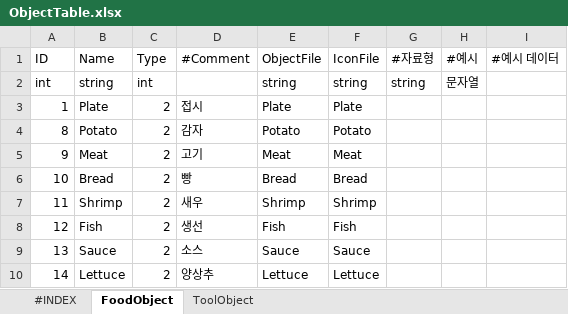
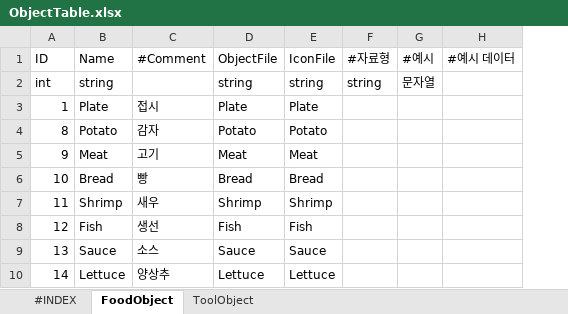
Before and after one commit to seunghak123/CookProject, an Excel workbook: ExcelConverter/ExcelFiles/ObjectTable.xlsx, sheet FoodObject, drawn as a sheet; only a part is shown; values as stored, in another font and other column widths than the file's, no borders; charts and pictures not drawn; the diff names each change by its address in the sheet, - before the commit and + after, or states it on an @@ line.

Commit message:
[맘파] ExcelConverter NationTable이 ChapterTable로 변경 / ObjectTable Type 칼럼 삭제

```diff
--- a/ExcelConverter/ExcelFiles/ObjectTable.xlsx (sheet FoodObject)
+++ b/ExcelConverter/ExcelFiles/ObjectTable.xlsx (sheet FoodObject)
-column C (Type), rows 2-10: int | 2 | 2 | 2 | 2 | 2 | 2 | 2 | 2
```
Also changed, not shown: sheet #INDEX, 2 other files.
